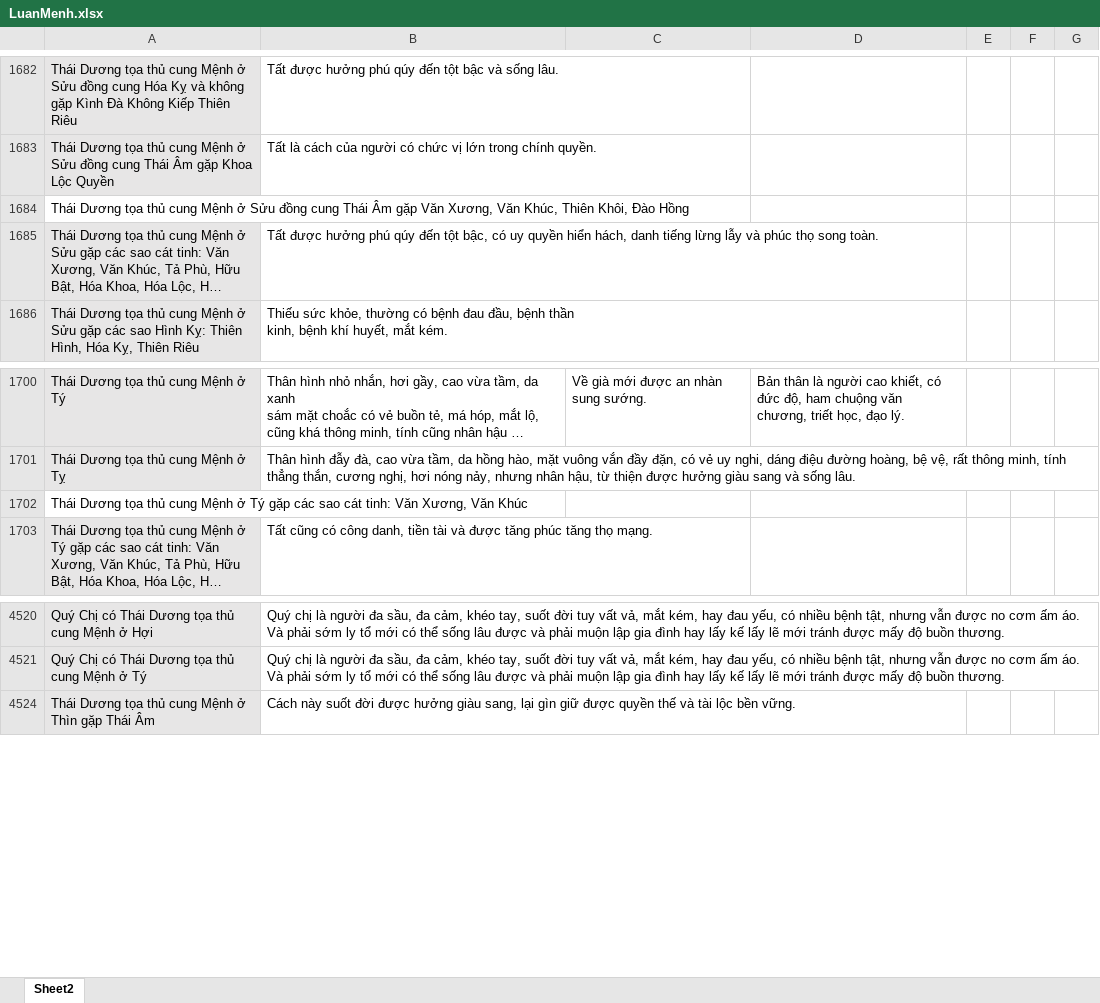
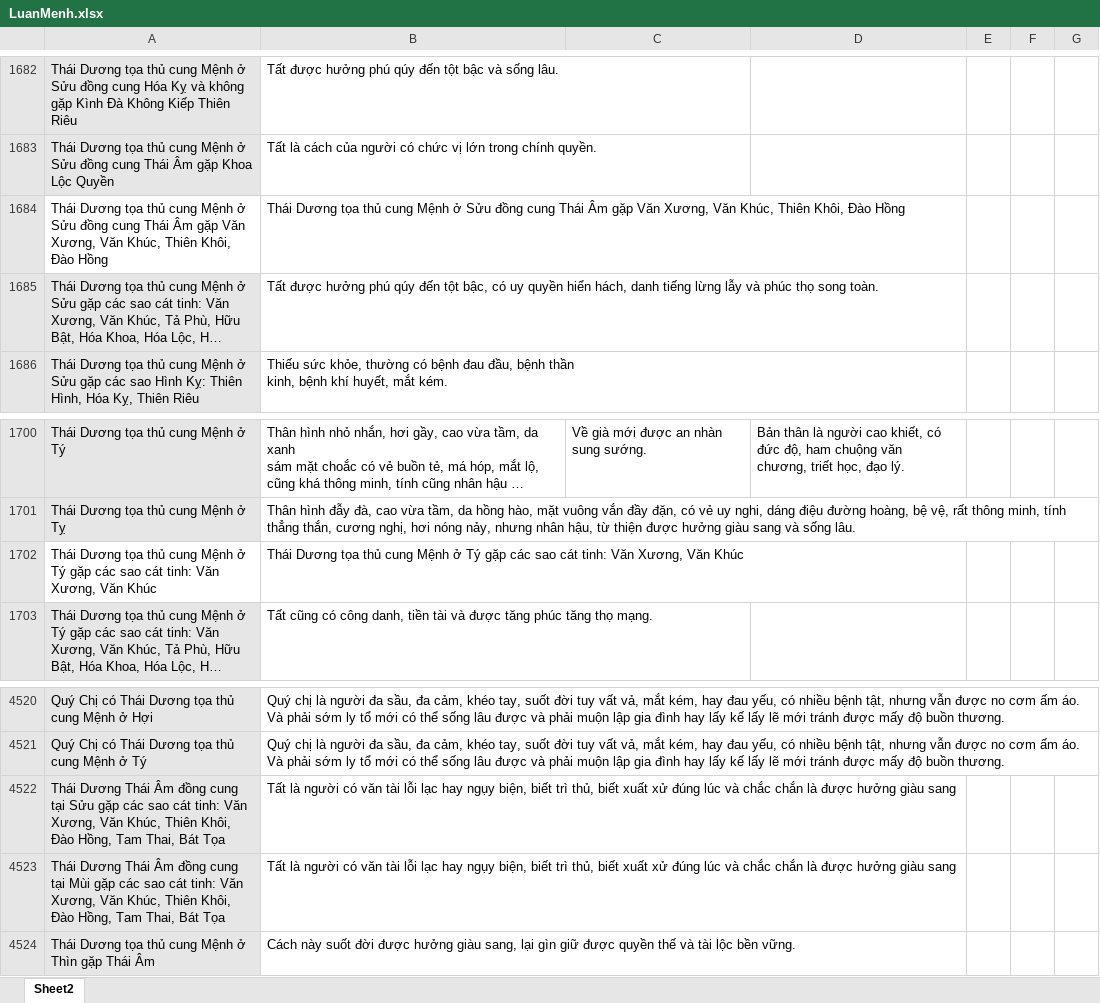
Before and after one commit to Donniehieu/LuanGiaiTuViBacPhai, an Excel workbook: LuanMenh.xlsx, sheet Sheet2, drawn as a sheet; only a part is shown, gaps mark what is left out; long unchanged cells end in …; values as stored, in another font and other column widths than the file's, no borders; conditional formats not drawn; the diff covers the shown part only; the diff names each change by its address in the sheet, - before the commit and + after, or states it on an @@ line.

Commit message:
giai thich thai duong toa menh

```diff
--- a/LuanMenh.xlsx (sheet Sheet2)
+++ b/LuanMenh.xlsx (sheet Sheet2)
-B1684: (empty)
+B1684: Thái Dương tọa thủ cung Mệnh ở Sửu đồng cung Thái Âm gặp Văn Xương, Văn Khúc, Thiên Khôi, Đào Hồng
-B1702: (empty)
+B1702: Thái Dương tọa thủ cung Mệnh ở Tý gặp các sao cát tinh: Văn Xương, Văn Khúc
@@ row 4522 unhidden: Thái Dương Thái Âm đồng cung tại Sửu gặp các sao cát tinh: Văn Xương, Văn Khúc, Thiên Khôi, Đào Hồng, Tam Thai, Bát Tọa | Tất là người có văn tài lỗi lạc hay ngụy biện, biết trì thủ, biết xuất xử đúng lúc và chắc chắn là được hưởng giàu sang @@
@@ row 4523 unhidden: Thái Dương Thái Âm đồng cung tại Mùi gặp các sao cát tinh: Văn Xương, Văn Khúc, Thiên Khôi, Đào Hồng, Tam Thai, Bát Tọa | Tất là người có văn tài lỗi lạc hay ngụy biện, biết trì thủ, biết xuất xử đúng lúc và chắc chắn là được hưởng giàu sang @@
```
Also changed, not shown: 6 added rows, 201 hidden or unhidden rows and 1 edited cell elsewhere in this sheet, hidden cells, 1 other file.
